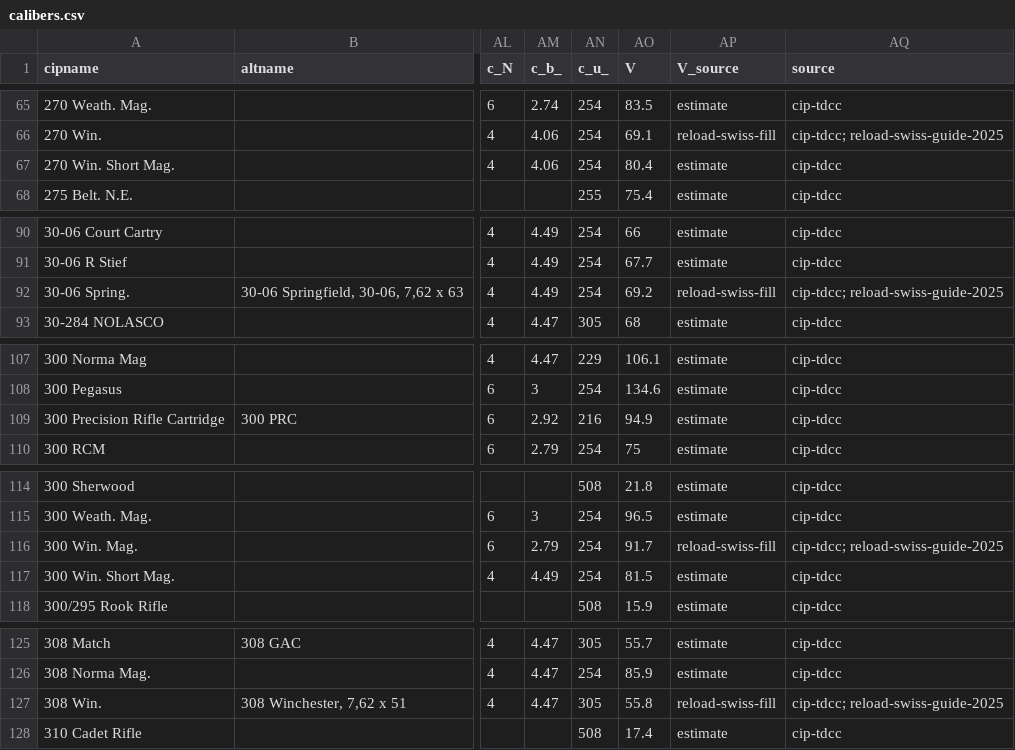
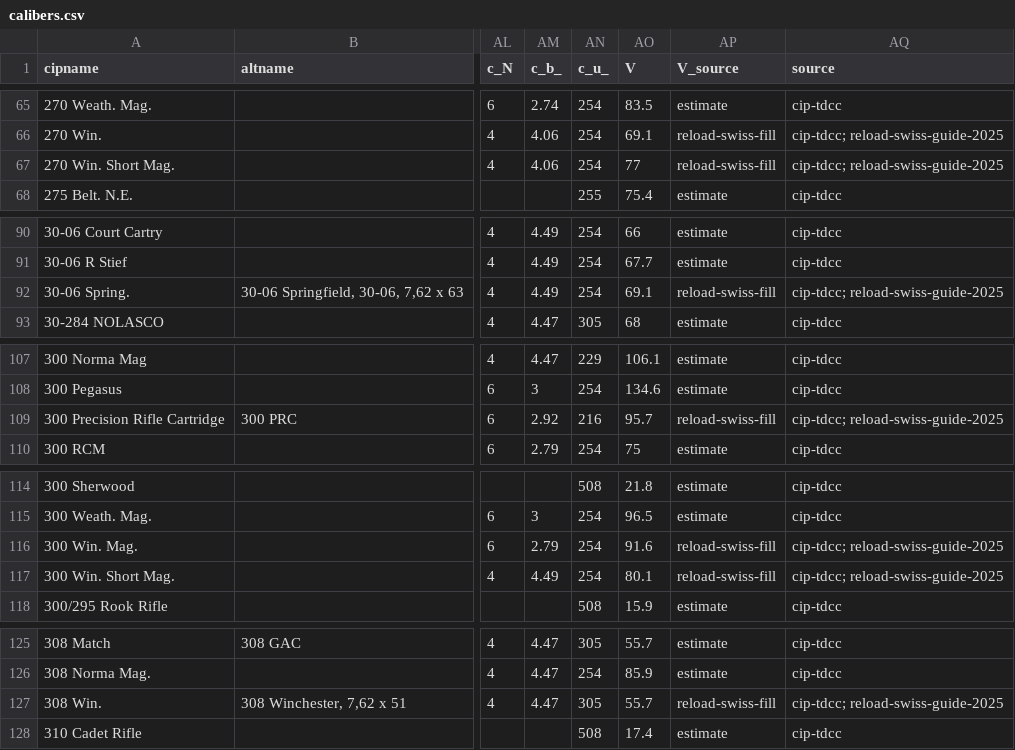
Before and after one commit to kiliankoller/ballistica-interna, a CSV file: data/calibers.csv, drawn as a sheet; only a part is shown, gaps mark what is left out; the diff covers the shown part only; the diff names each change by its address in the sheet, - before the commit and + after, or states it on an @@ line.

```diff
--- a/data/calibers.csv
+++ b/data/calibers.csv
-AO67 (V): 80.4
+AO67 (V): 77
-AP67 (V_source): estimate
+AP67 (V_source): reload-swiss-fill
-AQ67 (source): cip-tdcc
+AQ67 (source): cip-tdcc; reload-swiss-guide-2025
-AO92 (V): 69.2
+AO92 (V): 69.1
-AO109 (V): 94.9
+AO109 (V): 95.7
-AP109 (V_source): estimate
+AP109 (V_source): reload-swiss-fill
-AQ109 (source): cip-tdcc
+AQ109 (source): cip-tdcc; reload-swiss-guide-2025
-AO116 (V): 91.7
+AO116 (V): 91.6
-AO117 (V): 81.5
+AO117 (V): 80.1
-AP117 (V_source): estimate
+AP117 (V_source): reload-swiss-fill
-AQ117 (source): cip-tdcc
+AQ117 (source): cip-tdcc; reload-swiss-guide-2025
-AO127 (V): 55.8
+AO127 (V): 55.7
```
Also changed, not shown: 2 edited cells elsewhere in this file, data/bullets.csv, 5 other files.
